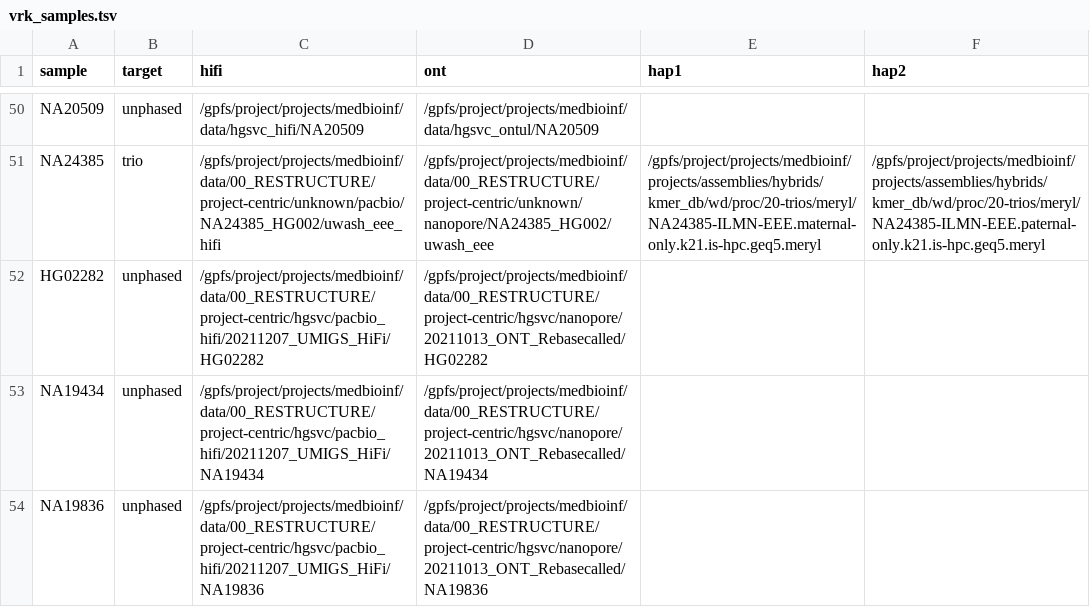
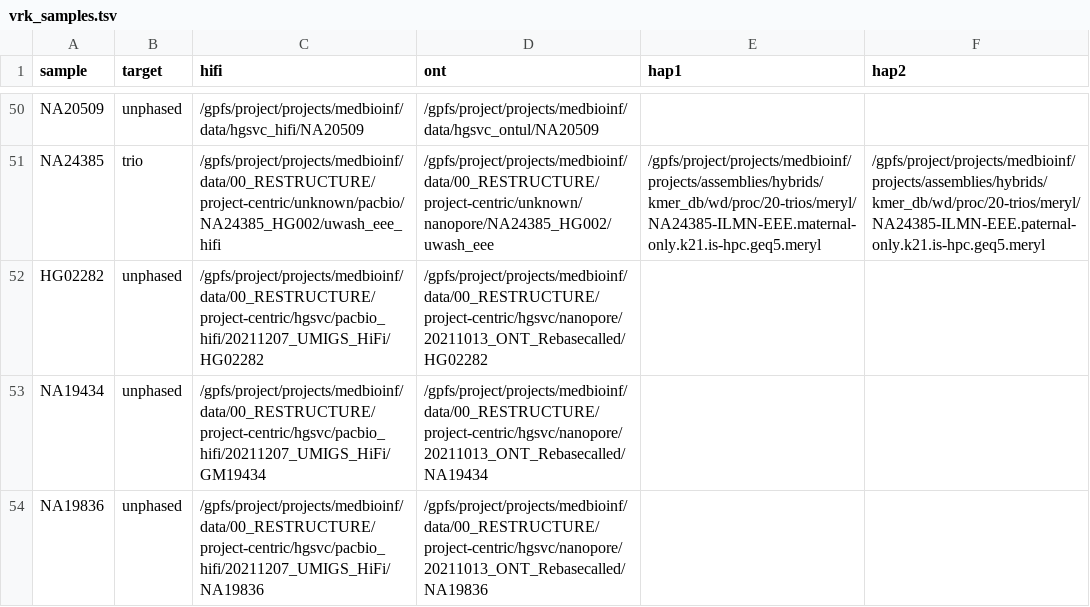
Before and after one commit to core-unit-bioinformatics/project-run-hgsvc-hybrid-assemblies, a TSV file: samples/vrk_samples.tsv, drawn as a sheet; only a part is shown, gaps mark what is left out.

Commit message:
fix sample sheet

```diff
--- a/samples/vrk_samples.tsv
+++ b/samples/vrk_samples.tsv
@@ -52,3 +52,3 @@ NA24385	trio	/gpfs/project/projects/medbioinf/data/00_RESTRUCTURE/project-centri
 HG02282	unphased	/gpfs/project/projects/medbioinf/data/00_RESTRUCTURE/project-centric/hgsvc/pacbio_hifi/20211207_UMIGS_HiFi/HG02282	/gpfs/project/projects/medbioinf/data/00_RESTRUCTURE/project-centric/hgsvc/nanopore/20211013_ONT_Rebasecalled/HG02282
-NA19434	unphased	/gpfs/project/projects/medbioinf/data/00_RESTRUCTURE/project-centric/hgsvc/pacbio_hifi/20211207_UMIGS_HiFi/NA19434	/gpfs/project/projects/medbioinf/data/00_RESTRUCTURE/project-centric/hgsvc/nanopore/20211013_ONT_Rebasecalled/NA19434
+NA19434	unphased	/gpfs/project/projects/medbioinf/data/00_RESTRUCTURE/project-centric/hgsvc/pacbio_hifi/20211207_UMIGS_HiFi/GM19434	/gpfs/project/projects/medbioinf/data/00_RESTRUCTURE/project-centric/hgsvc/nanopore/20211013_ONT_Rebasecalled/NA19434
 NA19836	unphased	/gpfs/project/projects/medbioinf/data/00_RESTRUCTURE/project-centric/hgsvc/pacbio_hifi/20211207_UMIGS_HiFi/NA19836	/gpfs/project/projects/medbioinf/data/00_RESTRUCTURE/project-centric/hgsvc/nanopore/20211013_ONT_Rebasecalled/NA19836
```
